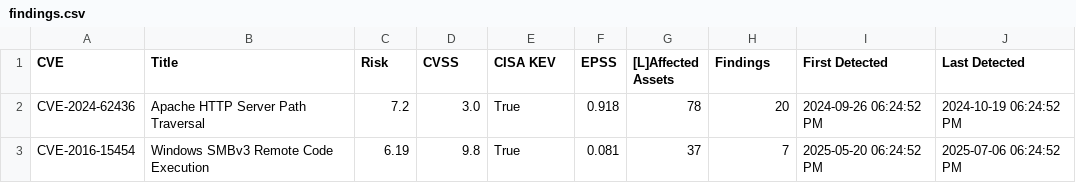
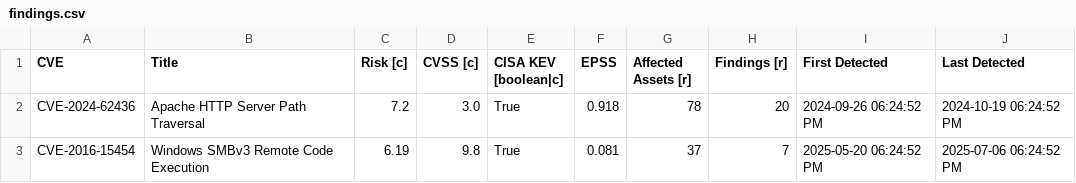
Before and after one commit to lmutschler-r7/Table-Plugin, a CSV file: src/csvs/findings.csv, drawn as a sheet; only a part is shown.

```diff
--- a/src/csvs/findings.csv
+++ b/src/csvs/findings.csv
@@ -1,2 +1,2 @@
-CVE,Title,Risk,CVSS,CISA KEV,EPSS,[L]Affected Assets,Findings,First Detected,Last Detected
+CVE,Title,Risk [c],CVSS [c],CISA KEV [boolean|c],EPSS,Affected Assets [r],Findings [r],First Detected,Last Detected
 CVE-2024-62436,Apache HTTP Server Path Traversal,7.2,3.0,True,0.918,78,20,2024-09-26 06:24:52 PM,2024-10-19 06:24:52 PM
```
Also changed, not shown: src/csvs/alerts.CSV, 2 other files.
